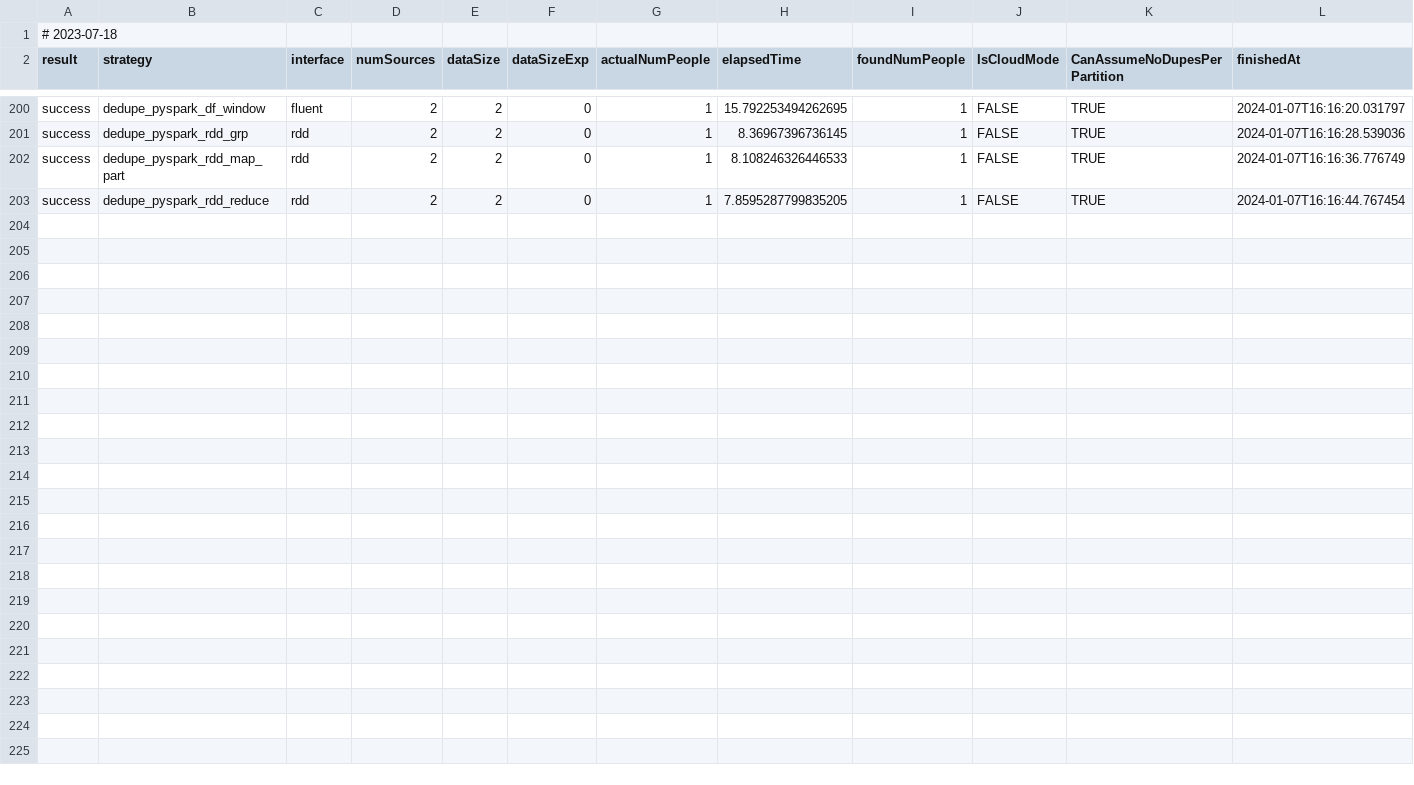
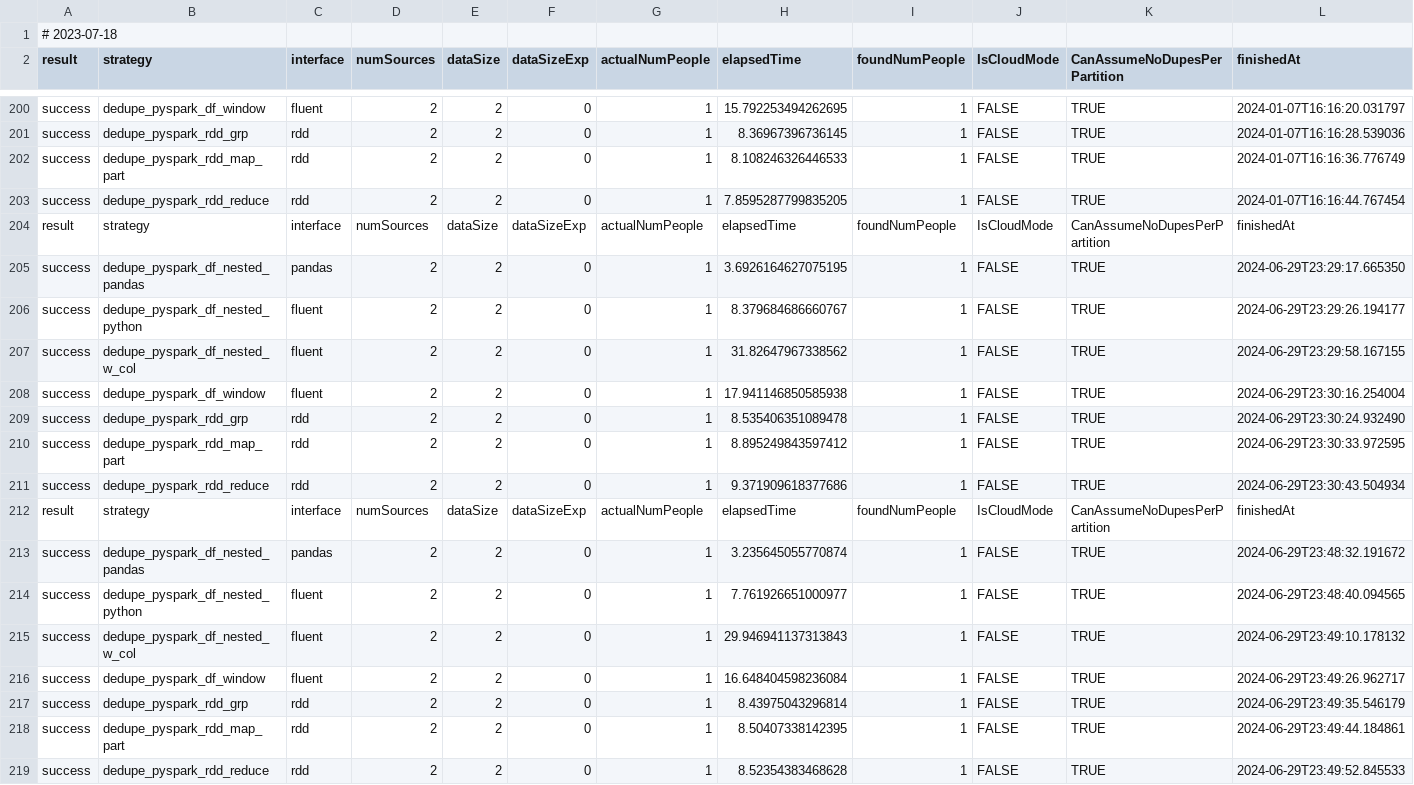
Before and after one commit to StevenDavisTechNotes/SparkAggregationMethods, a CSV file: SparkAggMethods_Python/Results/dedupe_pyspark_runs.csv, drawn as a sheet; only a part is shown, gaps mark what is left out.

```diff
--- a/SparkAggMethods_Python/Results/dedupe_pyspark_runs.csv
+++ b/SparkAggMethods_Python/Results/dedupe_pyspark_runs.csv
@@ -203 +203,17 @@ success,dedupe_pyspark_rdd_map_part,rdd,2,2,0,1,8.108246326446533,1,FALSE,TRUE,2
 success,dedupe_pyspark_rdd_reduce,rdd,2,2,0,1,7.8595287799835205,1,FALSE,TRUE,2024-01-07T16:16:44.767454
+ result,strategy,interface,numSources,dataSize,dataSizeExp,actualNumPeople,elapsedTime,foundNumPeople,IsCloudMode,CanAssumeNoDupesPerPartition,finishedAt
+success,dedupe_pyspark_df_nested_pandas,pandas,2,2,0,1,3.6926164627075195,1,FALSE,TRUE,2024-06-29T23:29:17.665350
+success,dedupe_pyspark_df_nested_python,fluent,2,2,0,1,8.379684686660767,1,FALSE,TRUE,2024-06-29T23:29:26.194177
+success,dedupe_pyspark_df_nested_w_col,fluent,2,2,0,1,31.82647967338562,1,FALSE,TRUE,2024-06-29T23:29:58.167155
+success,dedupe_pyspark_df_window,fluent,2,2,0,1,17.941146850585938,1,FALSE,TRUE,2024-06-29T23:30:16.254004
+success,dedupe_pyspark_rdd_grp,rdd,2,2,0,1,8.535406351089478,1,FALSE,TRUE,2024-06-29T23:30:24.932490
+success,dedupe_pyspark_rdd_map_part,rdd,2,2,0,1,8.895249843597412,1,FALSE,TRUE,2024-06-29T23:30:33.972595
+success,dedupe_pyspark_rdd_reduce,rdd,2,2,0,1,9.371909618377686,1,FALSE,TRUE,2024-06-29T23:30:43.504934
+ result,strategy,interface,numSources,dataSize,dataSizeExp,actualNumPeople,elapsedTime,foundNumPeople,IsCloudMode,CanAssumeNoDupesPerPartition,finishedAt
+success,dedupe_pyspark_df_nested_pandas,pandas,2,2,0,1,3.235645055770874,1,FALSE,TRUE,2024-06-29T23:48:32.191672
+success,dedupe_pyspark_df_nested_python,fluent,2,2,0,1,7.761926651000977,1,FALSE,TRUE,2024-06-29T23:48:40.094565
+success,dedupe_pyspark_df_nested_w_col,fluent,2,2,0,1,29.946941137313843,1,FALSE,TRUE,2024-06-29T23:49:10.178132
+success,dedupe_pyspark_df_window,fluent,2,2,0,1,16.648404598236084,1,FALSE,TRUE,2024-06-29T23:49:26.962717
+success,dedupe_pyspark_rdd_grp,rdd,2,2,0,1,8.43975043296814,1,FALSE,TRUE,2024-06-29T23:49:35.546179
+success,dedupe_pyspark_rdd_map_part,rdd,2,2,0,1,8.50407338142395,1,FALSE,TRUE,2024-06-29T23:49:44.184861
+success,dedupe_pyspark_rdd_reduce,rdd,2,2,0,1,8.52354383468628,1,FALSE,TRUE,2024-06-29T23:49:52.845533
```
Also changed, not shown: SparkAggMethods_Python/Results/bi_level_pyspark_runs.csv, SparkAggMethods_Python/Results/conditional_pyspark_runs.csv, 32 other files.
